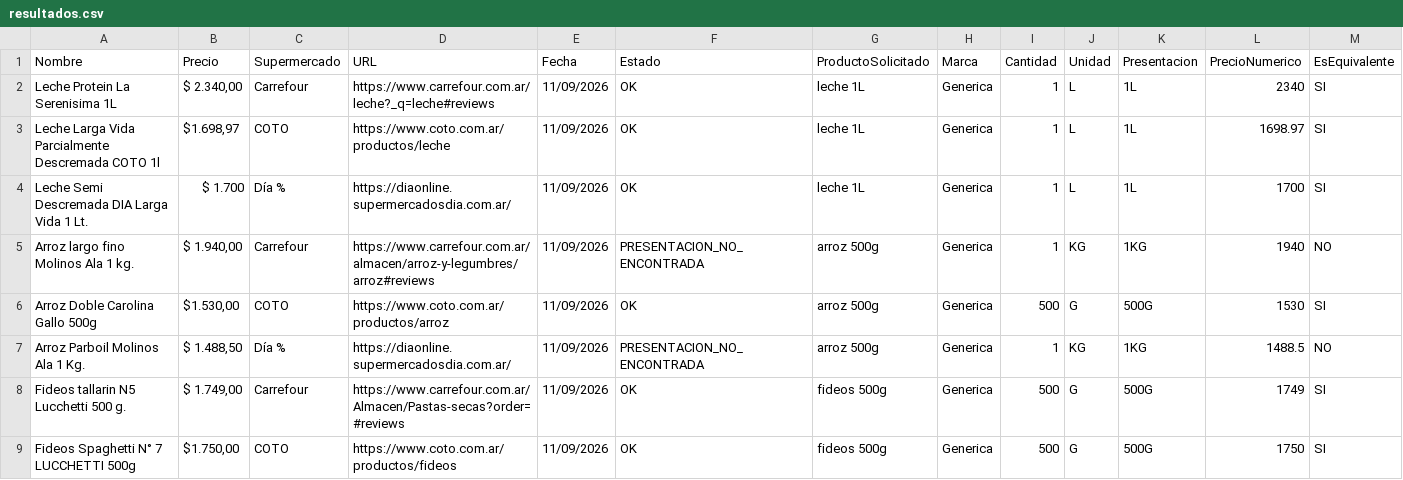
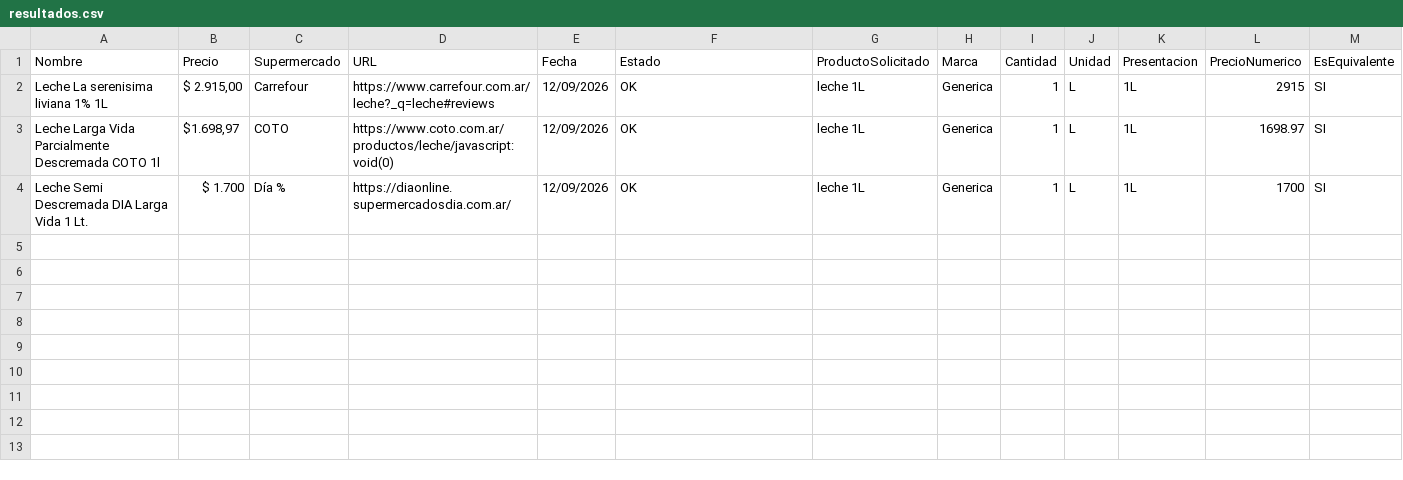
Before and after one commit to SantiagoAllaud/rpa-tagui-super, a CSV file: resultados.csv, drawn as a sheet; only a part is shown; the diff covers the shown part only.

Commit message:
Implementar reintentos en TagUI, extraccion DOM robusta, evaluacion estricta de equivalencias y esquema de 13 columnas

```diff
--- a/resultados.csv
+++ b/resultados.csv
@@ -1,9 +1,4 @@
 "Nombre","Precio","Supermercado","URL","Fecha","Estado","ProductoSolicitado","Marca","Cantidad","Unidad","Presentacion","PrecioNumerico","EsEquivalente"
-"Leche Protein La Serenisima 1L","$ 2.340,00","Carrefour","https://www.carrefour.com.ar/leche?_q=leche#reviews","11/09/2026","OK","leche 1L","Generica","1","L","1L","2340","SI"
-"Leche Larga Vida Parcialmente Descremada COTO 1l","$1.698,97","COTO","https://www.coto.com.ar/productos/leche","11/09/2026","OK","leche 1L","Generica","1","L","1L","1698.97","SI"
-"Leche Semi Descremada DIA Larga Vida 1 Lt.","$ 1.700","Día %","https://diaonline.supermercadosdia.com.ar/","11/09/2026","OK","leche 1L","Generica","1","L","1L","1700","SI"
-"Arroz largo fino Molinos Ala 1 kg.","$ 1.940,00","Carrefour","https://www.carrefour.com.ar/almacen/arroz-y-legumbres/arroz#reviews","11/09/2026","PRESENTACION_NO_ENCONTRADA","arroz 500g","Generica","1","KG","1KG","1940","NO"
-"Arroz Doble Carolina Gallo 500g","$1.530,00","COTO","https://www.coto.com.ar/productos/arroz","11/09/2026","OK","arroz 500g","Generica","500","G","500G","1530","SI"
-"Arroz Parboil Molinos Ala 1 Kg.","$ 1.488,50","Día %","https://diaonline.supermercadosdia.com.ar/","11/09/2026","PRESENTACION_NO_ENCONTRADA","arroz 500g","Generica","1","KG","1KG","1488.5","NO"
-"Fideos tallarin N5 Lucchetti 500 g.","$ 1.749,00","Carrefour","https://www.carrefour.com.ar/Almacen/Pastas-secas?order=#reviews","11/09/2026","OK","fideos 500g","Generica","500","G","500G","1749","SI"
-"Fideos Spaghetti N° 7 LUCCHETTI 500g","$1.750,00","COTO","https://www.coto.com.ar/productos/fideos","11/09/2026","OK","fideos 500g","Generica","500","G","500G","1750","SI"
+"Leche La serenisima liviana 1% 1L","$ 2.915,00","Carrefour","https://www.carrefour.com.ar/leche?_q=leche#reviews","12/09/2026","OK","leche 1L","Generica","1","L","1L","2915","SI"
+"Leche Larga Vida Parcialmente Descremada COTO 1l","$1.698,97","COTO","https://www.coto.com.ar/productos/leche/javascript:void(0)","12/09/2026","OK","leche 1L","Generica","1","L","1L","1698.97","SI"
+"Leche Semi Descremada DIA Larga Vida 1 Lt.","$ 1.700","Día %","https://diaonline.supermercadosdia.com.ar/","12/09/2026","OK","leche 1L","Generica","1","L","1L","1700","SI"
```
Also changed, not shown: 7 removed rows elsewhere in this file, 3 other files.
